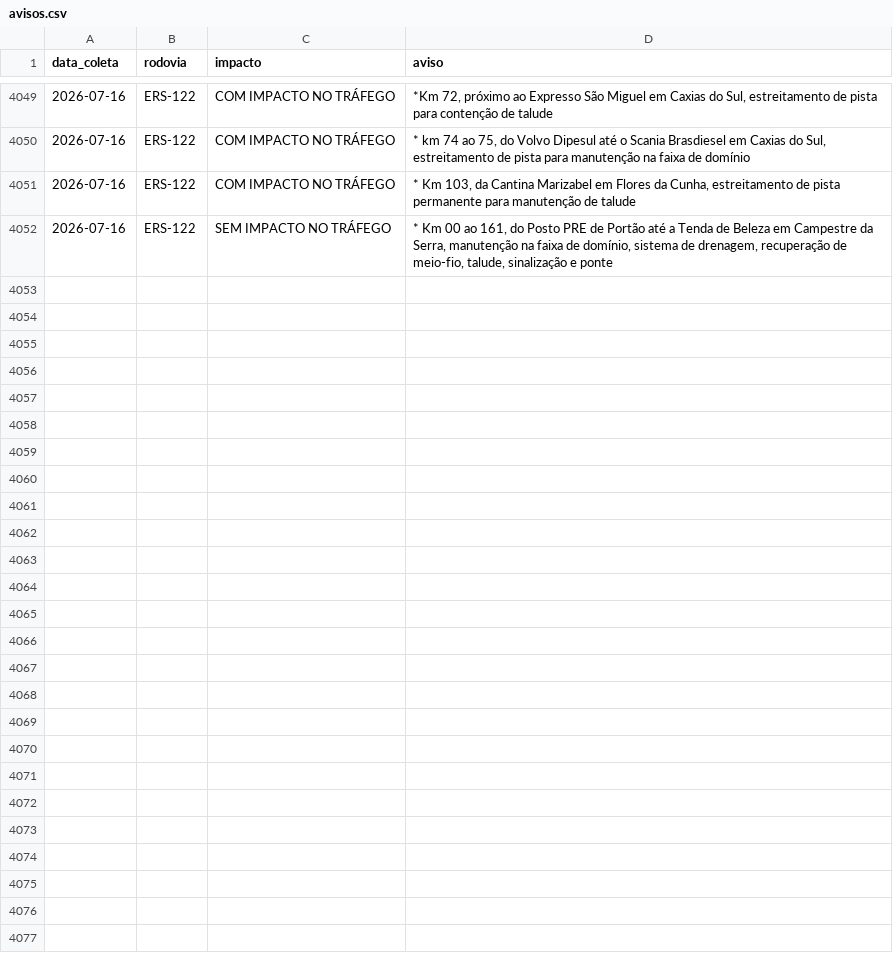
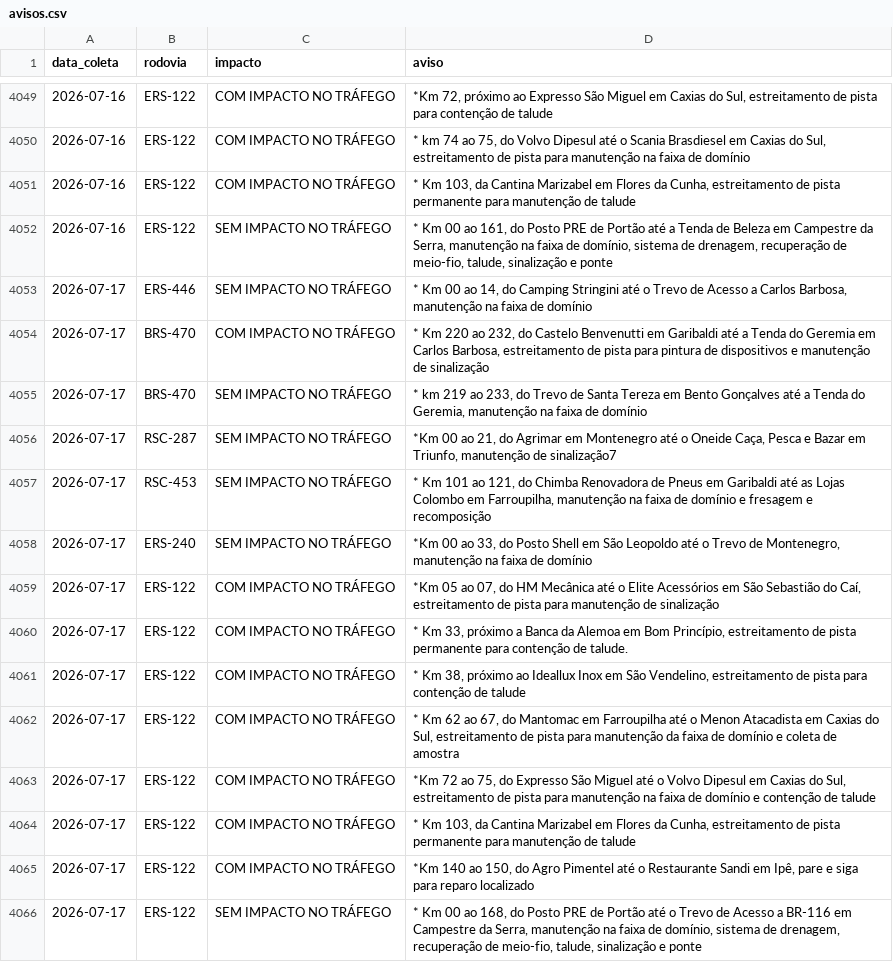
Before and after one commit to gabriel-englert/csg, a CSV file: data/avisos.csv, drawn as a sheet; only a part is shown, gaps mark what is left out; the diff names each change by its address in the sheet, - before the commit and + after, or states it on an @@ line.

```diff
--- a/data/avisos.csv
+++ b/data/avisos.csv
+row 4053: 2026-07-17 | ERS-446 | SEM IMPACTO NO TRÁFEGO | * Km 00 ao 14, do Camping Stringini até o Trevo de Acesso a Carlos Barbosa, manutenção na faixa de domínio
+row 4054: 2026-07-17 | BRS-470 | COM IMPACTO NO TRÁFEGO | * Km 220 ao 232, do Castelo Benvenutti em Garibaldi até a Tenda do Geremia em Carlos Barbosa, estreitamento de pista para pintura de dispositivos e manutenção de sinalização
+row 4055: 2026-07-17 | BRS-470 | SEM IMPACTO NO TRÁFEGO | * km 219 ao 233, do Trevo de Santa Tereza em Bento Gonçalves até a Tenda do Geremia, manutenção na faixa de domínio
+row 4056: 2026-07-17 | RSC-287 | SEM IMPACTO NO TRÁFEGO | *Km 00 ao 21, do Agrimar em Montenegro até o Oneide Caça, Pesca e Bazar em Triunfo, manutenção de sinalização7
+row 4057: 2026-07-17 | RSC-453 | SEM IMPACTO NO TRÁFEGO | * Km 101 ao 121, do Chimba Renovadora de Pneus em Garibaldi até as Lojas Colombo em Farroupilha, manutenção na faixa de domínio e fresagem e recomposição
+row 4058: 2026-07-17 | ERS-240 | SEM IMPACTO NO TRÁFEGO | *Km 00 ao 33, do Posto Shell em São Leopoldo até o Trevo de Montenegro, manutenção na faixa de domínio
+row 4059: 2026-07-17 | ERS-122 | COM IMPACTO NO TRÁFEGO | *Km 05 ao 07, do HM Mecânica até o Elite Acessórios em São Sebastião do Caí, estreitamento de pista para manutenção de sinalização
+row 4060: 2026-07-17 | ERS-122 | COM IMPACTO NO TRÁFEGO | * Km 33, próximo a Banca da Alemoa em Bom Princípio, estreitamento de pista permanente para contenção de talude.
+row 4061: 2026-07-17 | ERS-122 | COM IMPACTO NO TRÁFEGO | * Km 38, próximo ao Ideallux Inox em São Vendelino, estreitamento de pista para contenção de talude
+row 4062: 2026-07-17 | ERS-122 | COM IMPACTO NO TRÁFEGO | * Km 62 ao 67, do Mantomac em Farroupilha até o Menon Atacadista em Caxias do Sul, estreitamento de pista para manutenção da faixa de domínio e coleta de amostra
+row 4063: 2026-07-17 | ERS-122 | COM IMPACTO NO TRÁFEGO | *Km 72 ao 75, do Expresso São Miguel até o Volvo Dipesul em Caxias do Sul, estreitamento de pista para manutenção na faixa de domínio e contenção de talude
+row 4064: 2026-07-17 | ERS-122 | COM IMPACTO NO TRÁFEGO | * Km 103, da Cantina Marizabel em Flores da Cunha, estreitamento de pista permanente para manutenção de talude
+row 4065: 2026-07-17 | ERS-122 | COM IMPACTO NO TRÁFEGO | *Km 140 ao 150, do Agro Pimentel até o Restaurante Sandi em Ipê, pare e siga para reparo localizado
+row 4066: 2026-07-17 | ERS-122 | SEM IMPACTO NO TRÁFEGO | * Km 00 ao 168, do Posto PRE de Portão até o Trevo de Acesso a BR-116 em Campestre da Serra, manutenção na faixa de domínio, sistema de drenagem, recuperação de meio-fio, talude, sinalização e ponte
```
